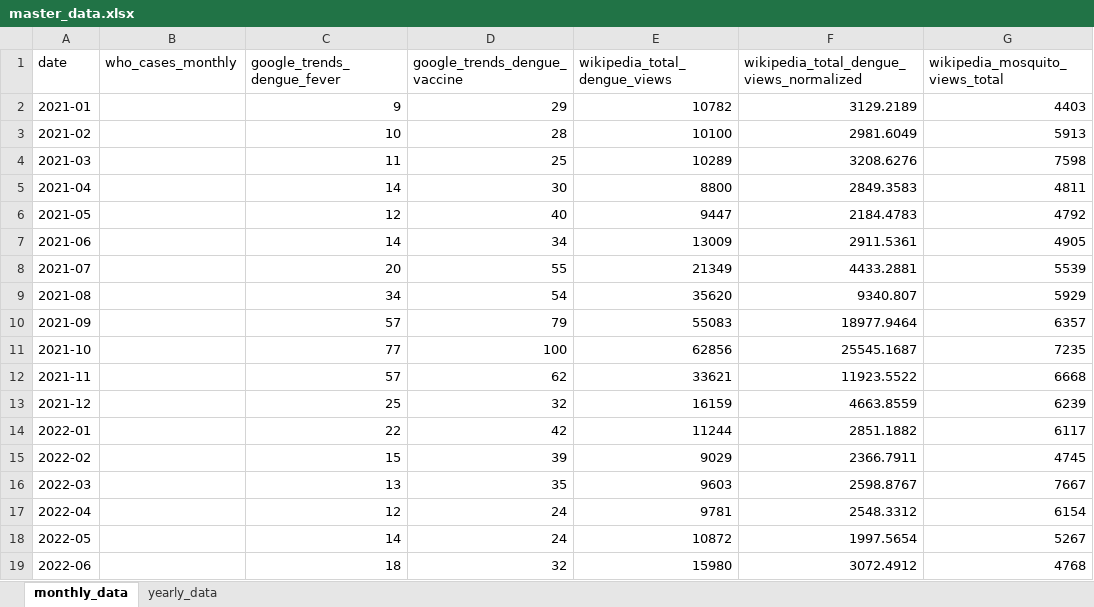
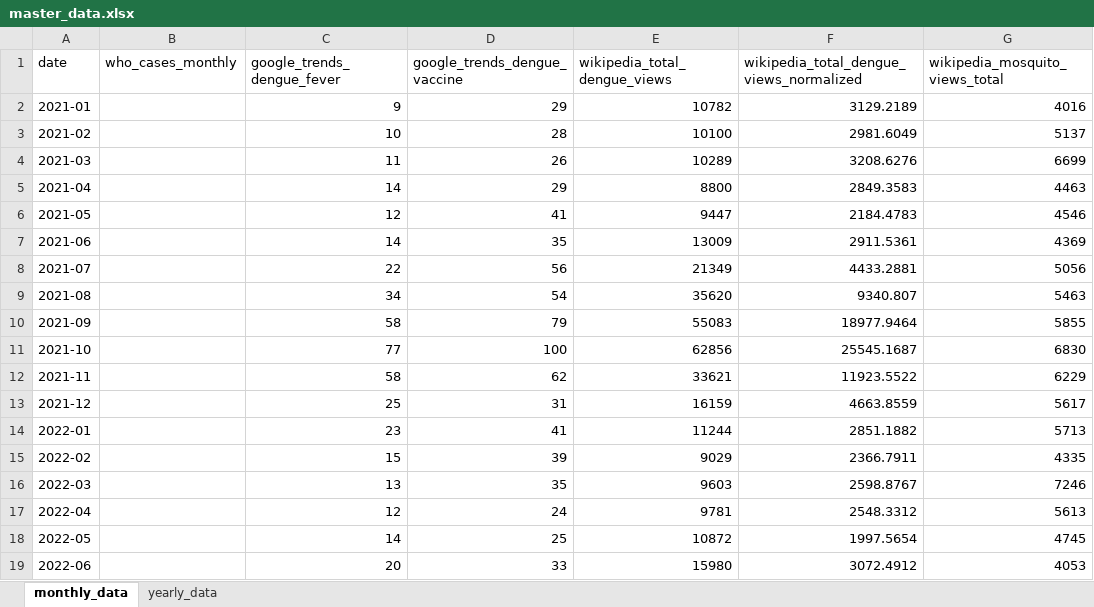
Before and after one commit to wukexin314-art/Nowcast-Dengue-in-India, an Excel workbook: dengue_updater/data/processed/master_data.xlsx, sheet monthly_data, drawn as a sheet; only a part is shown; values as stored, in another font and other column widths than the file's, no borders; the diff covers the shown part only; the diff names each change by its address in the sheet, - before the commit and + after, or states it on an @@ line.

```diff
--- a/dengue_updater/data/processed/master_data.xlsx (sheet monthly_data)
+++ b/dengue_updater/data/processed/master_data.xlsx (sheet monthly_data)
-G2 (wikipedia_mosquito_views_total): 4403
+G2 (wikipedia_mosquito_views_total): 4016
-G3 (wikipedia_mosquito_views_total): 5913
+G3 (wikipedia_mosquito_views_total): 5137
-D4 (google_trends_dengue_vaccine): 25
+D4 (google_trends_dengue_vaccine): 26
-G4 (wikipedia_mosquito_views_total): 7598
+G4 (wikipedia_mosquito_views_total): 6699
-D5 (google_trends_dengue_vaccine): 30
+D5 (google_trends_dengue_vaccine): 29
-G5 (wikipedia_mosquito_views_total): 4811
+G5 (wikipedia_mosquito_views_total): 4463
-D6 (google_trends_dengue_vaccine): 40
+D6 (google_trends_dengue_vaccine): 41
-G6 (wikipedia_mosquito_views_total): 4792
+G6 (wikipedia_mosquito_views_total): 4546
-D7 (google_trends_dengue_vaccine): 34
+D7 (google_trends_dengue_vaccine): 35
-G7 (wikipedia_mosquito_views_total): 4905
+G7 (wikipedia_mosquito_views_total): 4369
-C8 (google_trends_dengue_fever): 20
+C8 (google_trends_dengue_fever): 22
-D8 (google_trends_dengue_vaccine): 55
+D8 (google_trends_dengue_vaccine): 56
-G8 (wikipedia_mosquito_views_total): 5539
+G8 (wikipedia_mosquito_views_total): 5056
-G9 (wikipedia_mosquito_views_total): 5929
+G9 (wikipedia_mosquito_views_total): 5463
-C10 (google_trends_dengue_fever): 57
+C10 (google_trends_dengue_fever): 58
-G10 (wikipedia_mosquito_views_total): 6357
+G10 (wikipedia_mosquito_views_total): 5855
-G11 (wikipedia_mosquito_views_total): 7235
+G11 (wikipedia_mosquito_views_total): 6830
-C12 (google_trends_dengue_fever): 57
+C12 (google_trends_dengue_fever): 58
-G12 (wikipedia_mosquito_views_total): 6668
+G12 (wikipedia_mosquito_views_total): 6229
-D13 (google_trends_dengue_vaccine): 32
+D13 (google_trends_dengue_vaccine): 31
-G13 (wikipedia_mosquito_views_total): 6239
+G13 (wikipedia_mosquito_views_total): 5617
-C14 (google_trends_dengue_fever): 22
+C14 (google_trends_dengue_fever): 23
-D14 (google_trends_dengue_vaccine): 42
+D14 (google_trends_dengue_vaccine): 41
-G14 (wikipedia_mosquito_views_total): 6117
+G14 (wikipedia_mosquito_views_total): 5713
-G15 (wikipedia_mosquito_views_total): 4745
+G15 (wikipedia_mosquito_views_total): 4335
-G16 (wikipedia_mosquito_views_total): 7667
+G16 (wikipedia_mosquito_views_total): 7246
-G17 (wikipedia_mosquito_views_total): 6154
+G17 (wikipedia_mosquito_views_total): 5613
-D18 (google_trends_dengue_vaccine): 24
+D18 (google_trends_dengue_vaccine): 25
-G18 (wikipedia_mosquito_views_total): 5267
+G18 (wikipedia_mosquito_views_total): 4745
-C19 (google_trends_dengue_fever): 18
+C19 (google_trends_dengue_fever): 20
-D19 (google_trends_dengue_vaccine): 32
+D19 (google_trends_dengue_vaccine): 33
-G19 (wikipedia_mosquito_views_total): 4768
+G19 (wikipedia_mosquito_views_total): 4053
```
Also changed, not shown: 1 added row and 92 edited cells elsewhere in this sheet, 2 other files.
